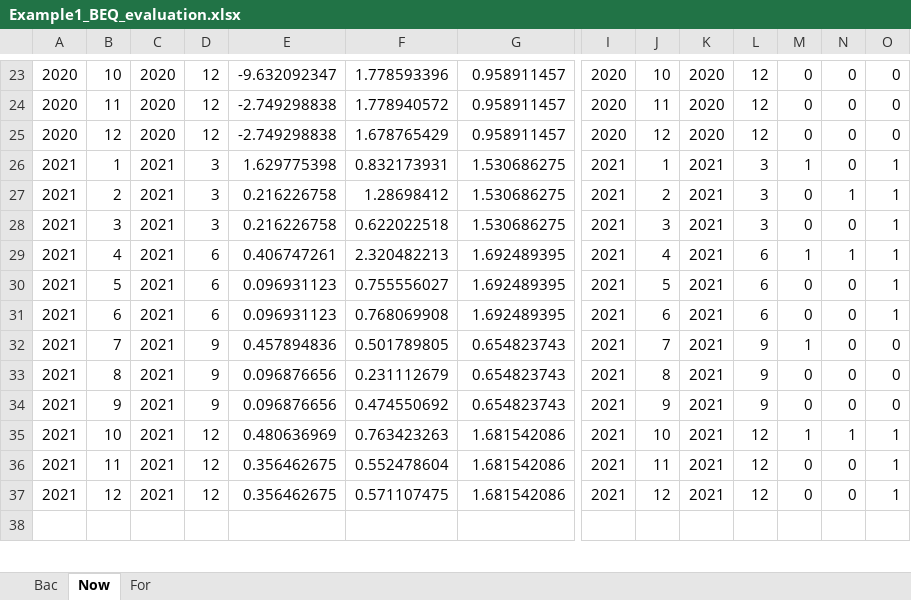
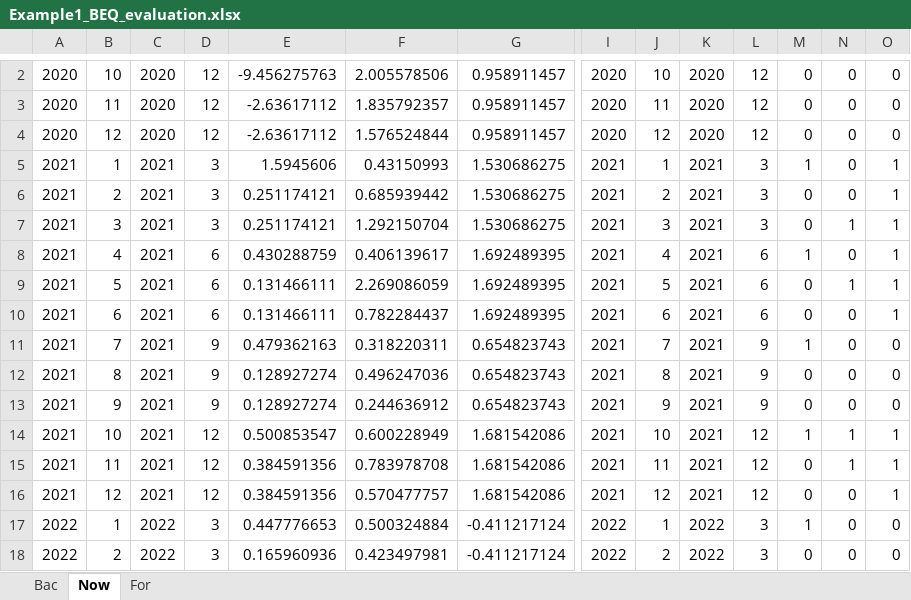
Before and after one commit to ebenetce/Nowcasting_toolbox, an Excel workbook: nowcastingoutputData/Example1_BEQ_evaluation.xlsx, sheet Now, drawn as a sheet; only a part is shown, gaps mark what is left out; the shorter side is filled out with more unchanged rows; values as stored, in another font and other column widths than the file's, no borders; addresses are those after the commit; rows hold the shown columns only; the diff covers the shown part only; the diff names each change by its address in the sheet, - before the commit and + after, or states it on an @@ line.

```diff
--- a/nowcastingoutputData/Example1_BEQ_evaluation.xlsx (sheet Now)
+++ b/nowcastingoutputData/Example1_BEQ_evaluation.xlsx (sheet Now)
-E2: -9.632092347
+E2: -9.456275763
-F2: 1.778593396
+F2: 2.005578506
-E3:E4: -2.749298838
+E3:E4: -2.63617112
-F3: 1.778940572
+F3: 1.835792357
-F4: 1.678765429
+F4: 1.576524844
-E5: 1.629775398
+E5: 1.5945606
-F5: 0.832173931
+F5: 0.43150993
-E6:E7: 0.216226758
+E6:E7: 0.251174121
-F6: 1.28698412
+F6: 0.685939442
-N6: 1
+N6: 0
-F7: 0.622022518
+F7: 1.292150704
-N7: 0
+N7: 1
-E8: 0.406747261
+E8: 0.430288759
-F8: 2.320482213
+F8: 0.406139617
-N8: 1
+N8: 0
-E9:E10: 0.096931123
+E9:E10: 0.131466111
-F9: 0.755556027
+F9: 2.269086059
-N9: 0
+N9: 1
-F10: 0.768069908
+F10: 0.782284437
-E11: 0.457894836
+E11: 0.479362163
-F11: 0.501789805
+F11: 0.318220311
-E12:E13: 0.096876656
+E12:E13: 0.128927274
-F12: 0.231112679
+F12: 0.496247036
-F13: 0.474550692
+F13: 0.244636912
-E14: 0.480636969
+E14: 0.500853547
-F14: 0.763423263
+F14: 0.600228949
-E15:E16: 0.356462675
+E15:E16: 0.384591356
-F15: 0.552478604
+F15: 0.783978708
-N15: 0
+N15: 1
-F16: 0.571107475
+F16: 0.570477757
+row 17: 2022 | 1 | 2022 | 3 | 0.447776653 | 0.500324884 | -0.411217124 | 2022 | 1 | 2022 | 3 | 1 | 0 | 0
+row 18: 2022 | 2 | 2022 | 3 | 0.165960936 | 0.423497981 | -0.411217124 | 2022 | 2 | 2022 | 3 | 0 | 0 | 0
```
Also changed, not shown: 23 added rows, 36 removed rows and 14 edited cells elsewhere in this sheet, sheet For, sheet Bac, 21 other files.
